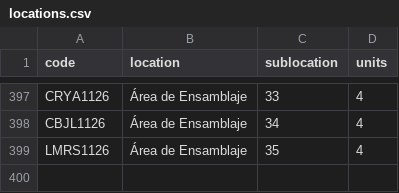
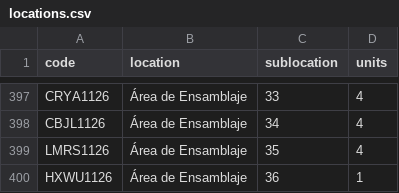
Before and after one commit to DeltaLabo/inventory, a CSV file: data/locations.csv, drawn as a sheet; only a part is shown, gaps mark what is left out; the diff names each change by its address in the sheet, - before the commit and + after, or states it on an @@ line.

```diff
--- a/data/locations.csv
+++ b/data/locations.csv
+row 400: HXWU1126 | Área de Ensamblaje | 36 | 1
```
Also changed, not shown: data/details.csv, 1 other file.
